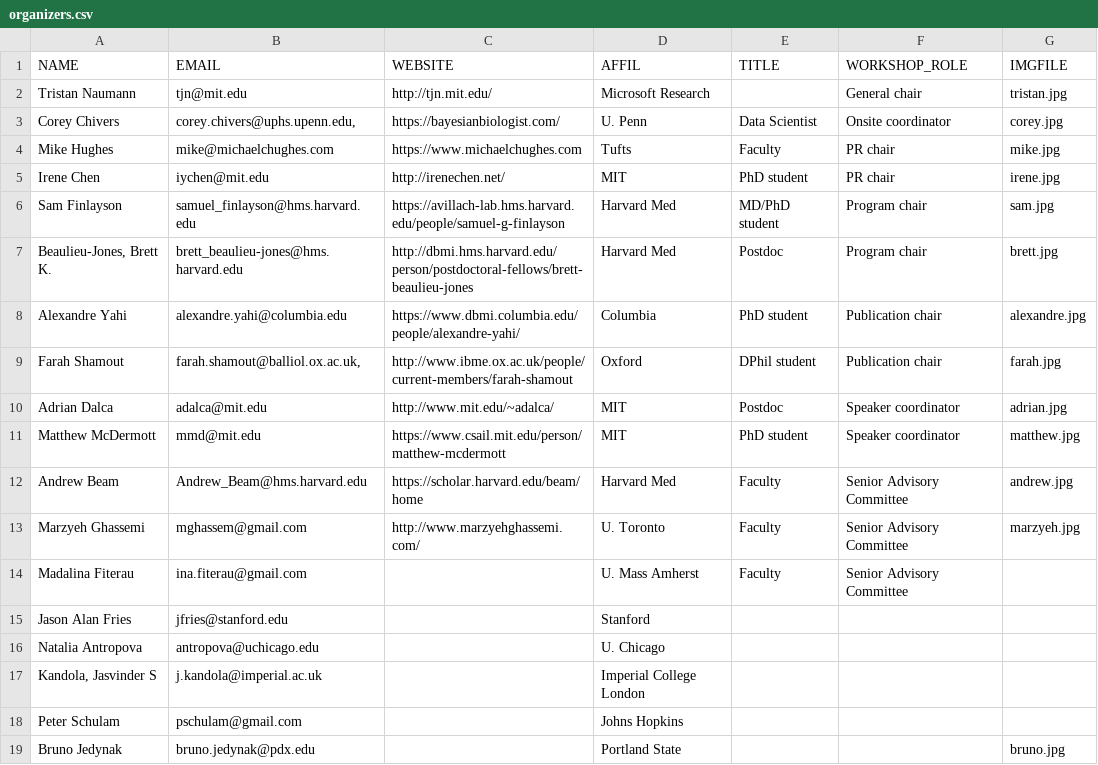
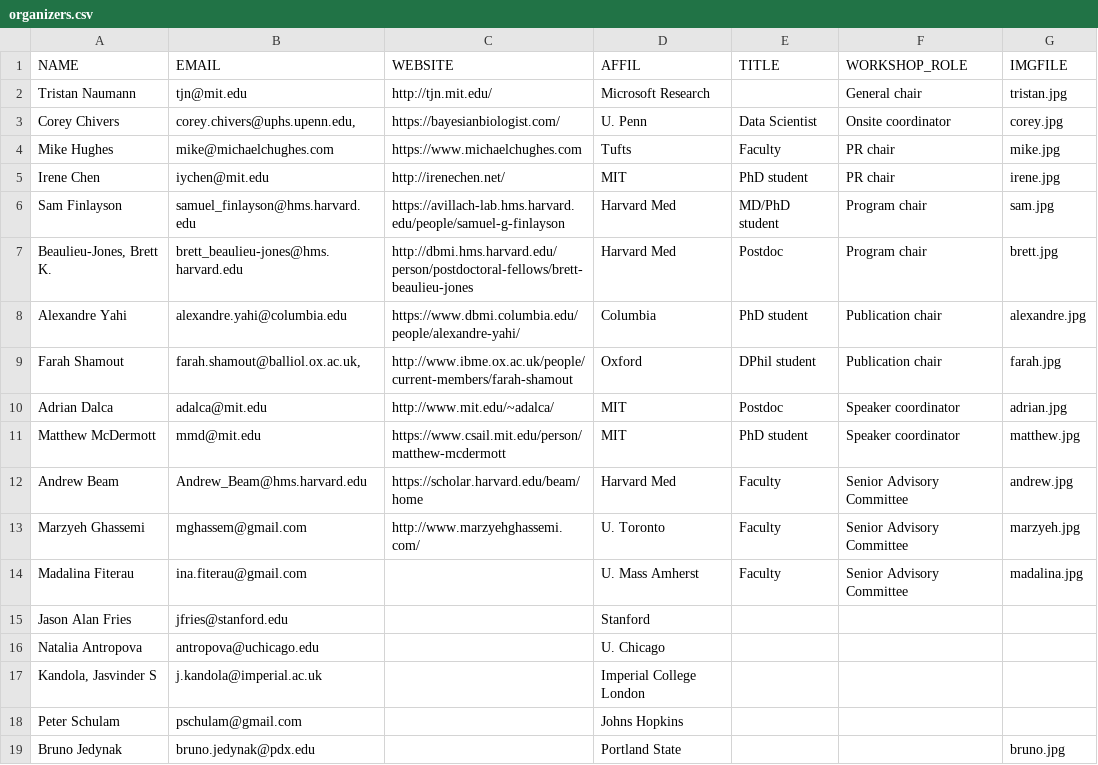
Before and after one commit to ml4health/ml4health.github.io, a CSV file: 2018_content/organizer_data/organizers.csv, drawn as a sheet.

Commit message:
Add ina pic

```diff
--- a/2018_content/organizer_data/organizers.csv
+++ b/2018_content/organizer_data/organizers.csv
@@ -13,3 +13,3 @@ Andrew Beam,Andrew_Beam@hms.harvard.edu,https://scholar.harvard.edu/beam/home,Ha
 Marzyeh Ghassemi,mghassem@gmail.com,http://www.marzyehghassemi.com/,U. Toronto,Faculty,Senior Advisory Committee,marzyeh.jpg
-Madalina Fiterau,ina.fiterau@gmail.com,,U. Mass Amherst,Faculty,Senior Advisory Committee,
+Madalina Fiterau,ina.fiterau@gmail.com,,U. Mass Amherst,Faculty,Senior Advisory Committee,madalina.jpg
 Jason Alan Fries,jfries@stanford.edu,,Stanford,,,
```
